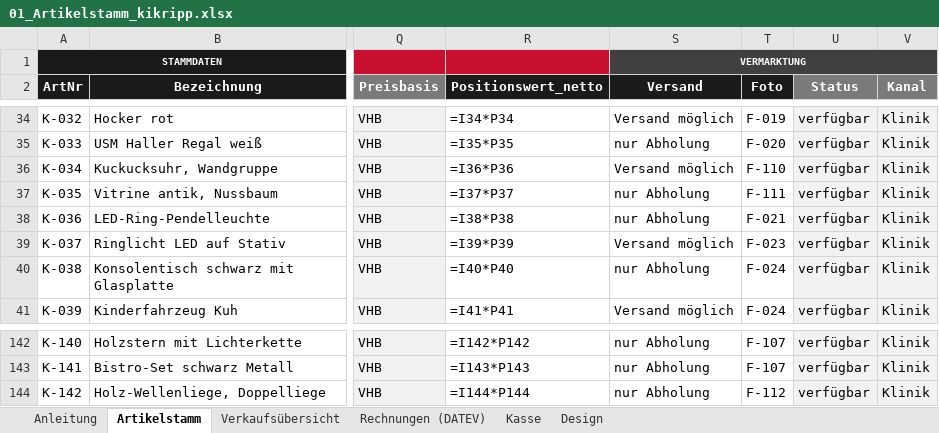
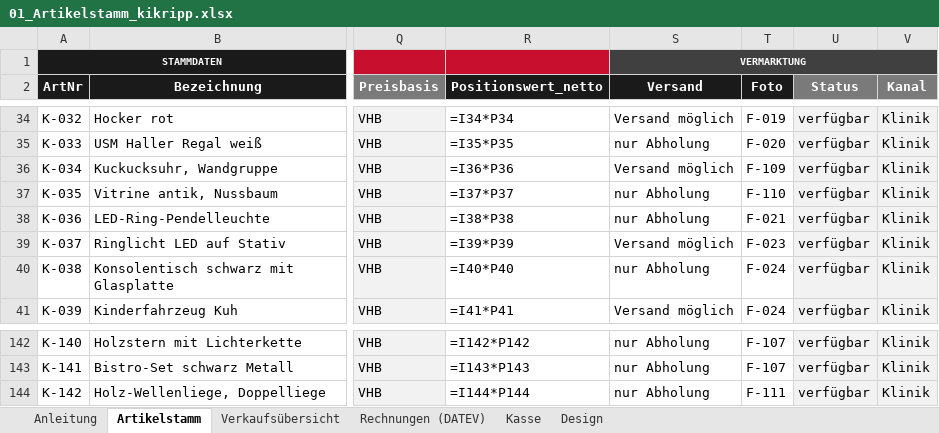
Before and after one commit to jenny9876781/Ablage-, an Excel workbook: ausgabe/01_Artikelstamm_kikripp.xlsx, sheet Artikelstamm, drawn as a sheet; only a part is shown, gaps mark what is left out; values as stored, in another font and other column widths than the file's, no borders; formulas without a stored value are shown as written; conditional formats not drawn; the diff names each change by its address in the sheet, - before the commit and + after, or states it on an @@ line.

```diff
--- a/ausgabe/01_Artikelstamm_kikripp.xlsx (sheet Artikelstamm)
+++ b/ausgabe/01_Artikelstamm_kikripp.xlsx (sheet Artikelstamm)
-T36 (Foto): F-110
+T36 (Foto): F-109
-T37 (Foto): F-111
+T37 (Foto): F-110
-T144 (Foto): F-112
+T144 (Foto): F-111
```
Also changed, not shown: 21 other files.
